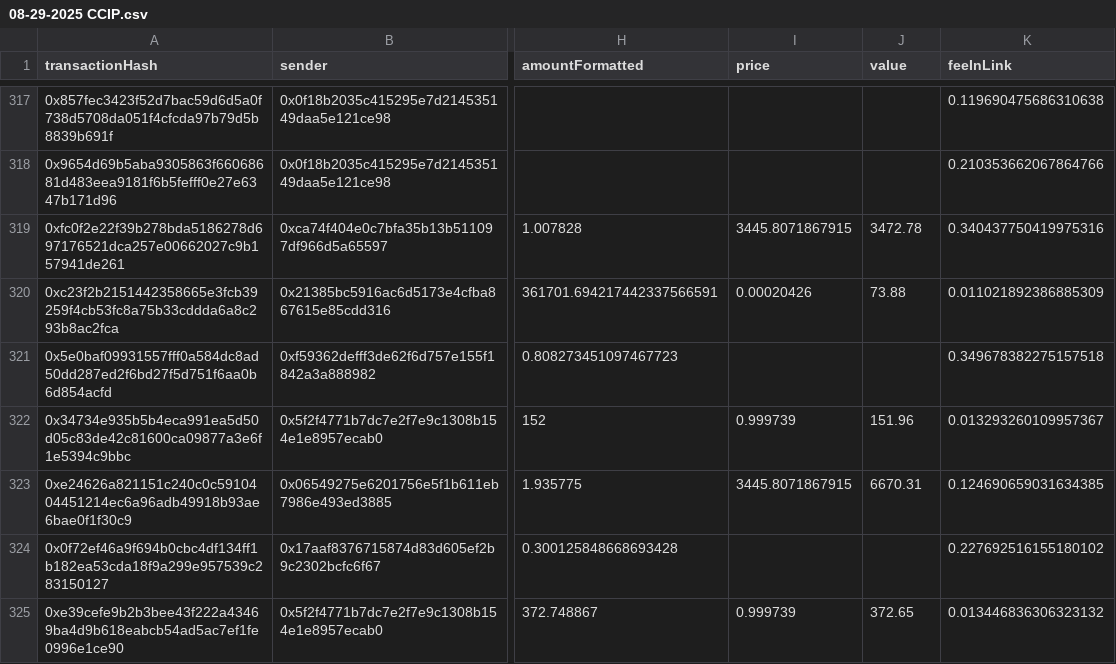
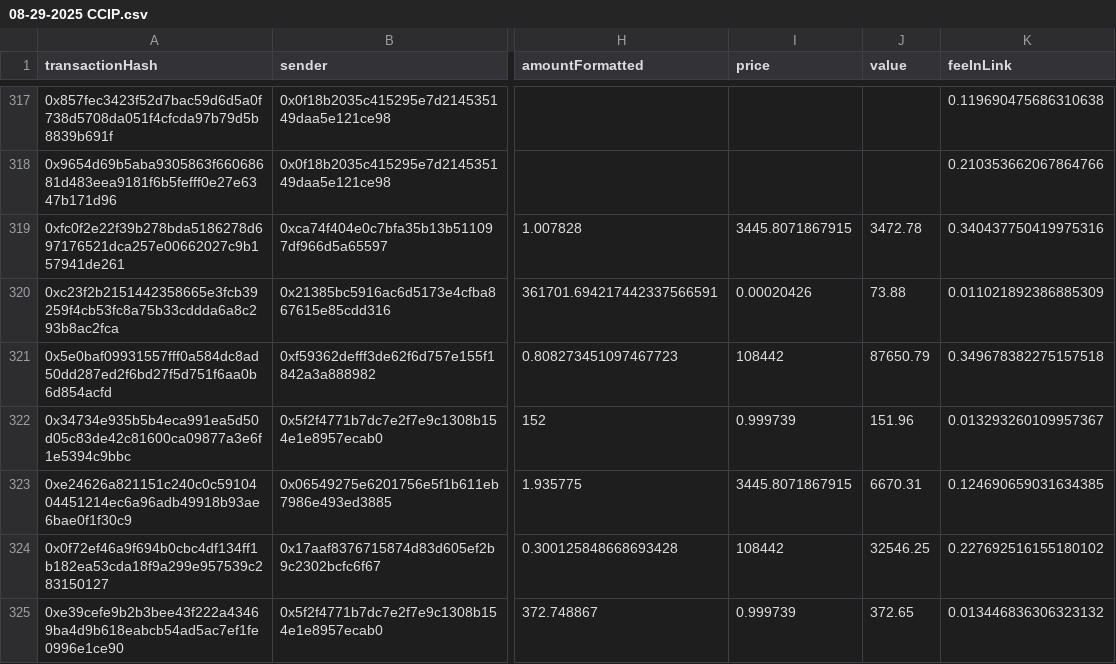
Before and after one commit to dtbdesign/cciptracker, a CSV file: public/08-29-2025 CCIP.csv, drawn as a sheet; only a part is shown, gaps mark what is left out; the diff covers the shown part only; the diff names each change by its address in the sheet, - before the commit and + after, or states it on an @@ line.

Commit message:
Update CCIP data for 08-29-2025

```diff
--- a/public/08-29-2025 CCIP.csv
+++ b/public/08-29-2025 CCIP.csv
-I321 (price): (empty)
+I321 (price): 108442
-J321 (value): (empty)
+J321 (value): 87650.79
-I324 (price): (empty)
+I324 (price): 108442
-J324 (value): (empty)
+J324 (value): 32546.25
```
Also changed, not shown: 28 edited cells elsewhere in this file.
